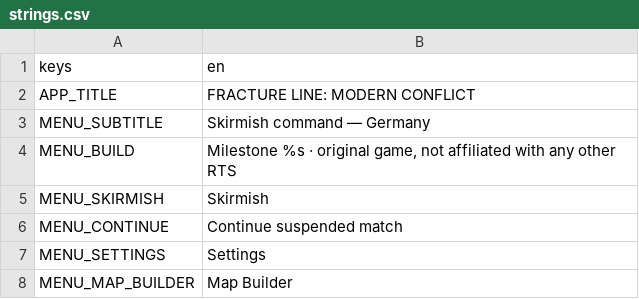
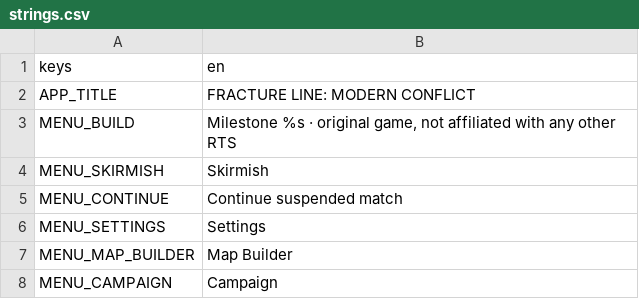
Before and after one commit to malachimurph-hub/Fracture-Line, a CSV file: locale/strings.csv, drawn as a sheet; only a part is shown; the shorter side is filled out with more unchanged rows; the diff covers the shown part only; the diff names each change by its address in the sheet, - before the commit and + after, or states it on an @@ line.

Commit message:
M3.5: drop stale menu subtitle 'Skirmish command — Germany'; credits list all four factions, no hard-coded milestone, Malachi's original music credit; tests

```diff
--- a/locale/strings.csv
+++ b/locale/strings.csv
-row 3: MENU_SUBTITLE | Skirmish command — Germany
```
Also changed, not shown: 1 edited cell elsewhere in this file, 4 other files.
